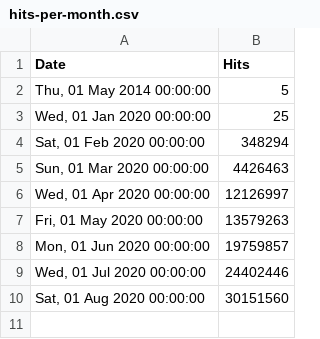
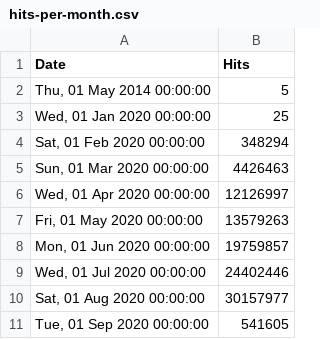
Before and after one commit to NickUfer/web, a CSV file: src/stats/kratos/hits-per-month.csv, drawn as a sheet.

Commit message:
chore: update stats Tue Sep  1 12:25:41 UTC 2020

```diff
--- a/src/stats/kratos/hits-per-month.csv
+++ b/src/stats/kratos/hits-per-month.csv
@@ -9,2 +9,3 @@ Date,Hits
 "Wed, 01 Jul 2020 00:00:00",24402446
-"Sat, 01 Aug 2020 00:00:00",30151560
+"Sat, 01 Aug 2020 00:00:00",30157977
+"Tue, 01 Sep 2020 00:00:00",541605
```
Also changed, not shown: src/stats/hydra/hits-per-month.csv, src/stats/keto/hits-per-month.csv, 1 other file.
